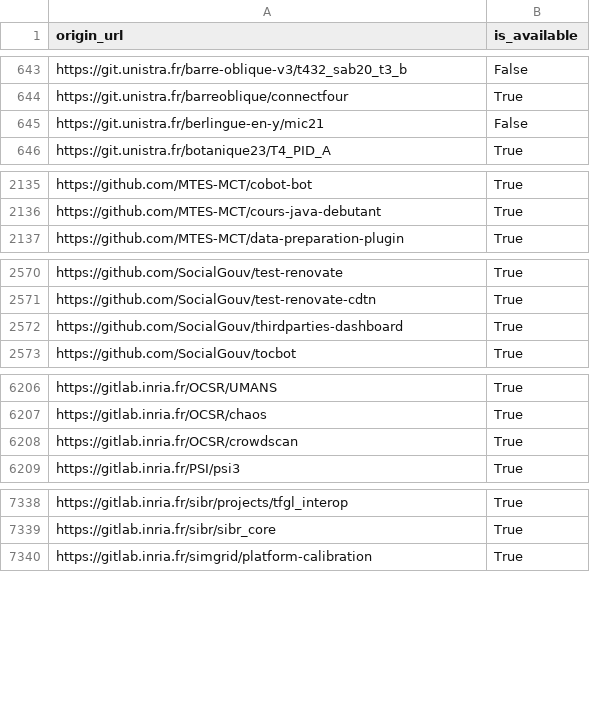
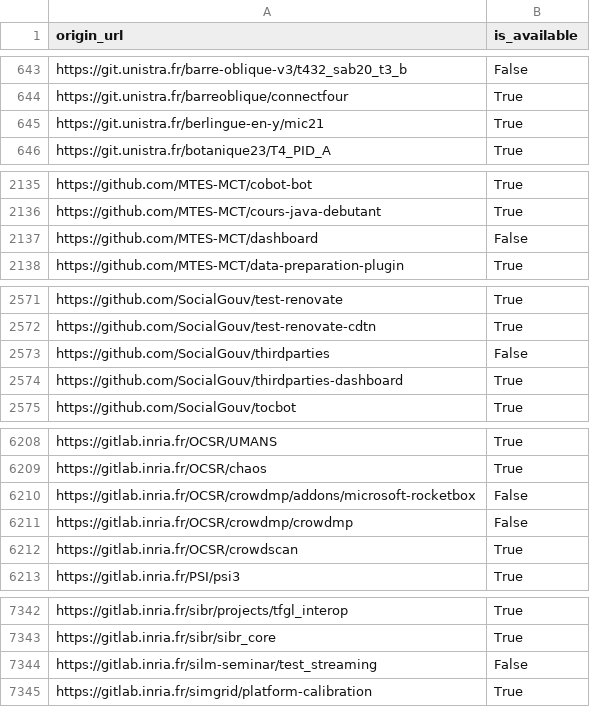
Before and after one commit to etalab/data-codes-sources-fr, a CSV file: data/swh_exists.csv, drawn as a sheet; only a part is shown, gaps mark what is left out.

Commit message:
New data at 2021-03-29T11:44:05Z [ci skip]

```diff
--- a/data/swh_exists.csv
+++ b/data/swh_exists.csv
@@ -644,3 +644,3 @@ https://git.unistra.fr/barre-oblique-v3/t432_sab20_t3_b,False
 https://git.unistra.fr/barreoblique/connectfour,True
-https://git.unistra.fr/berlingue-en-y/mic21,False
+https://git.unistra.fr/berlingue-en-y/mic21,True
 https://git.unistra.fr/botanique23/T4_PID_A,True
@@ -2136,2 +2136,3 @@ https://github.com/MTES-MCT/cobot-bot,True
 https://github.com/MTES-MCT/cours-java-debutant,True
+https://github.com/MTES-MCT/dashboard,False
 https://github.com/MTES-MCT/data-preparation-plugin,True
@@ -2571,2 +2572,3 @@ https://github.com/SocialGouv/test-renovate,True
 https://github.com/SocialGouv/test-renovate-cdtn,True
+https://github.com/SocialGouv/thirdparties,False
 https://github.com/SocialGouv/thirdparties-dashboard,True
@@ -6207,2 +6209,4 @@ https://gitlab.inria.fr/OCSR/UMANS,True
 https://gitlab.inria.fr/OCSR/chaos,True
+https://gitlab.inria.fr/OCSR/crowdmp/addons/microsoft-rocketbox,False
+https://gitlab.inria.fr/OCSR/crowdmp/crowdmp,False
 https://gitlab.inria.fr/OCSR/crowdscan,True
@@ -7339,2 +7343,3 @@ https://gitlab.inria.fr/sibr/projects/tfgl_interop,True
 https://gitlab.inria.fr/sibr/sibr_core,True
+https://gitlab.inria.fr/silm-seminar/test_streaming,False
 https://gitlab.inria.fr/simgrid/platform-calibration,True
```
Also changed, not shown: data/organisations/csv/all.csv, 4 other files.
